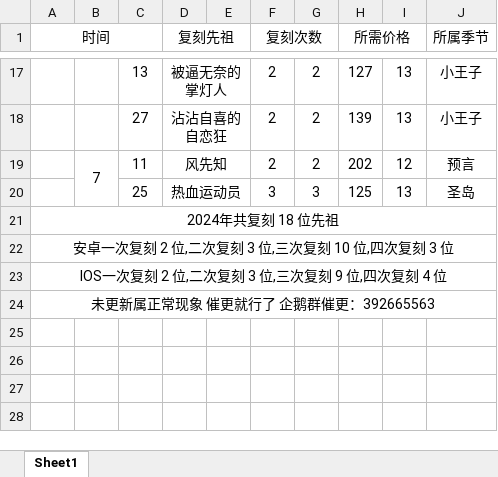
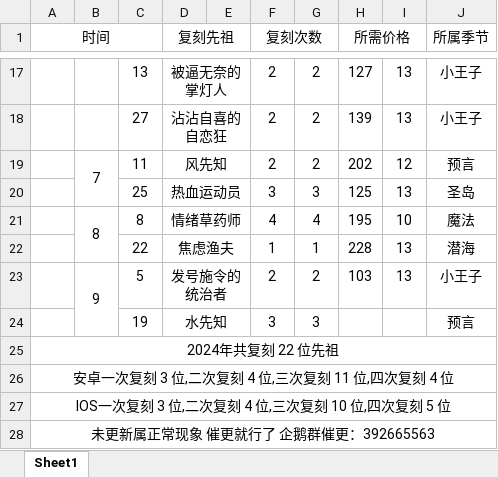
Before and after one commit to A-Kevin1217/resources, an Excel workbook: resources/Excel/Sky/2024年光遇复刻记录.xlsx, sheet Sheet1, drawn as a sheet; only a part is shown, gaps mark what is left out; values as stored, in another font and other column widths than the file's, no borders; addresses are those after the commit; the diff names each change by its address in the sheet, - before the commit and + after, or states it on an @@ line.

```diff
--- a/resources/Excel/Sky/2024年光遇复刻记录.xlsx (sheet Sheet1)
+++ b/resources/Excel/Sky/2024年光遇复刻记录.xlsx (sheet Sheet1)
+row 21:  | 8 | 8 | 情绪草药师 |  | 4 | 4 | 195 | 10 | 魔法
+row 22:  |  | 22 | 焦虑渔夫 |  | 1 | 1 | 228 | 13 | 潜海
+row 23:  | 9 | 5 | 发号施令的统治者 |  | 2 | 2 | 103 | 13 | 小王子
+row 24:  |  | 19 | 水先知 |  | 3 | 3 |  |  | 预言
-A25 (时间): 2024年共复刻 18 位先祖
+A25 (时间): 2024年共复刻 22 位先祖
-A26 (时间): 安卓一次复刻 2 位,二次复刻 3 位,三次复刻 10 位,四次复刻 3 位
+A26 (时间): 安卓一次复刻 3 位,二次复刻 4 位,三次复刻 11 位,四次复刻 4 位
-A27 (时间): IOS一次复刻 2 位,二次复刻 3 位,三次复刻 9 位,四次复刻 4 位
+A27 (时间): IOS一次复刻 3 位,二次复刻 4 位,三次复刻 10 位,四次复刻 5 位
```
Also changed, not shown: resources/Excel/Sky/2020年光遇复刻记录.xlsm, resources/Excel/Sky/2021年光遇复刻记录.xlsm, 2 other files.
